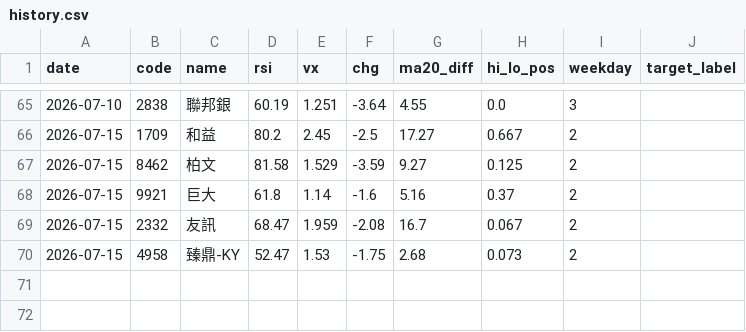
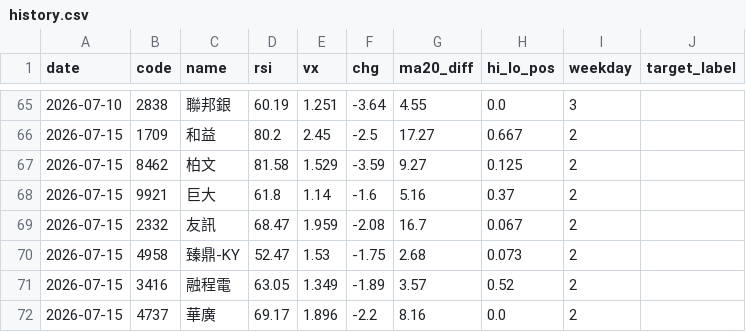
Before and after one commit to Chun427/ai-stock-bot, a CSV file: data/history.csv, drawn as a sheet; only a part is shown, gaps mark what is left out.

```diff
--- a/data/history.csv
+++ b/data/history.csv
@@ -70 +70,3 @@ date,code,name,rsi,vx,chg,ma20_diff,hi_lo_pos,weekday,target_label
 2026-07-15,4958,臻鼎-KY,52.47,1.53,-1.75,2.68,0.073,2,
+2026-07-15,3416,融程電,63.05,1.349,-1.89,3.57,0.52,2,
+2026-07-15,4737,華廣,69.17,1.896,-2.2,8.16,0.0,2,
```
Also changed, not shown: 1 other file.
